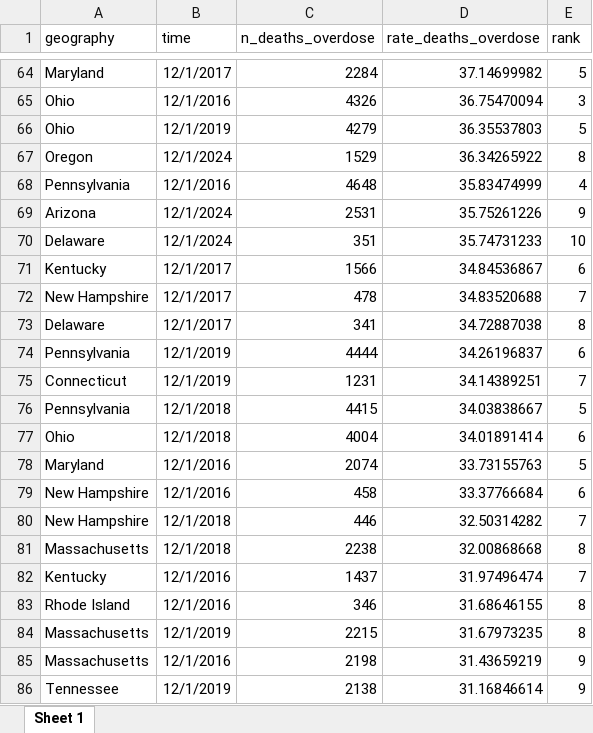
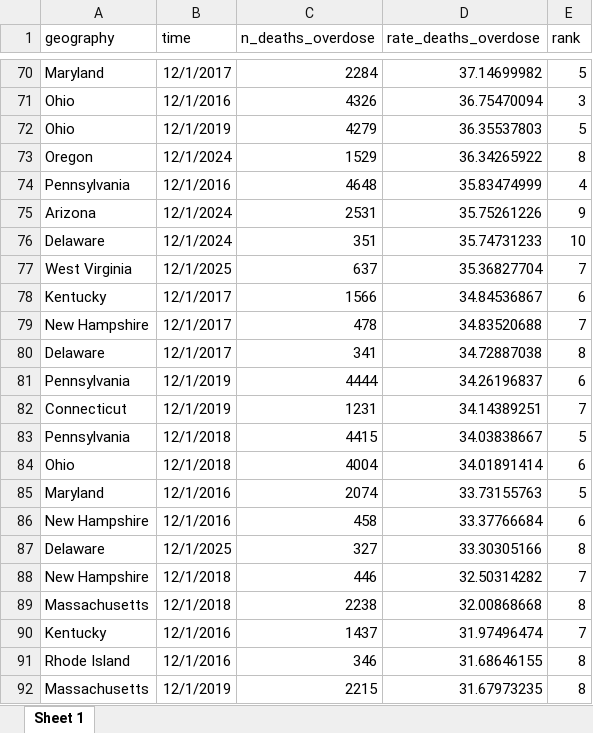
Before and after one commit to PopHIVE/Insights, an Excel workbook: opioid_trends/files for tableau/top10_horserace_graph.xlsx, sheet Sheet 1, drawn as a sheet; only a part is shown, gaps mark what is left out; the shorter side is filled out with more unchanged rows; values as stored, in another font and other column widths than the file's, no borders; the diff covers the shown part only; the diff names each change by its address in the sheet, - before the commit and + after, or states it on an @@ line.

```diff
--- a/opioid_trends/files for tableau/top10_horserace_graph.xlsx (sheet Sheet 1)
+++ b/opioid_trends/files for tableau/top10_horserace_graph.xlsx (sheet Sheet 1)
+row 77: West Virginia | 12/1/2025 | 637 | 35.36827704 | 7
+row 87: Delaware | 12/1/2025 | 327 | 33.30305166 | 8
```
Also changed, not shown: 8 added rows elsewhere in this sheet, opioid_trends/files for tableau/state_rank_all_years.xlsx, opioid_trends/files for tableau/top15_horserace_graph.xlsx, 1 other file.
